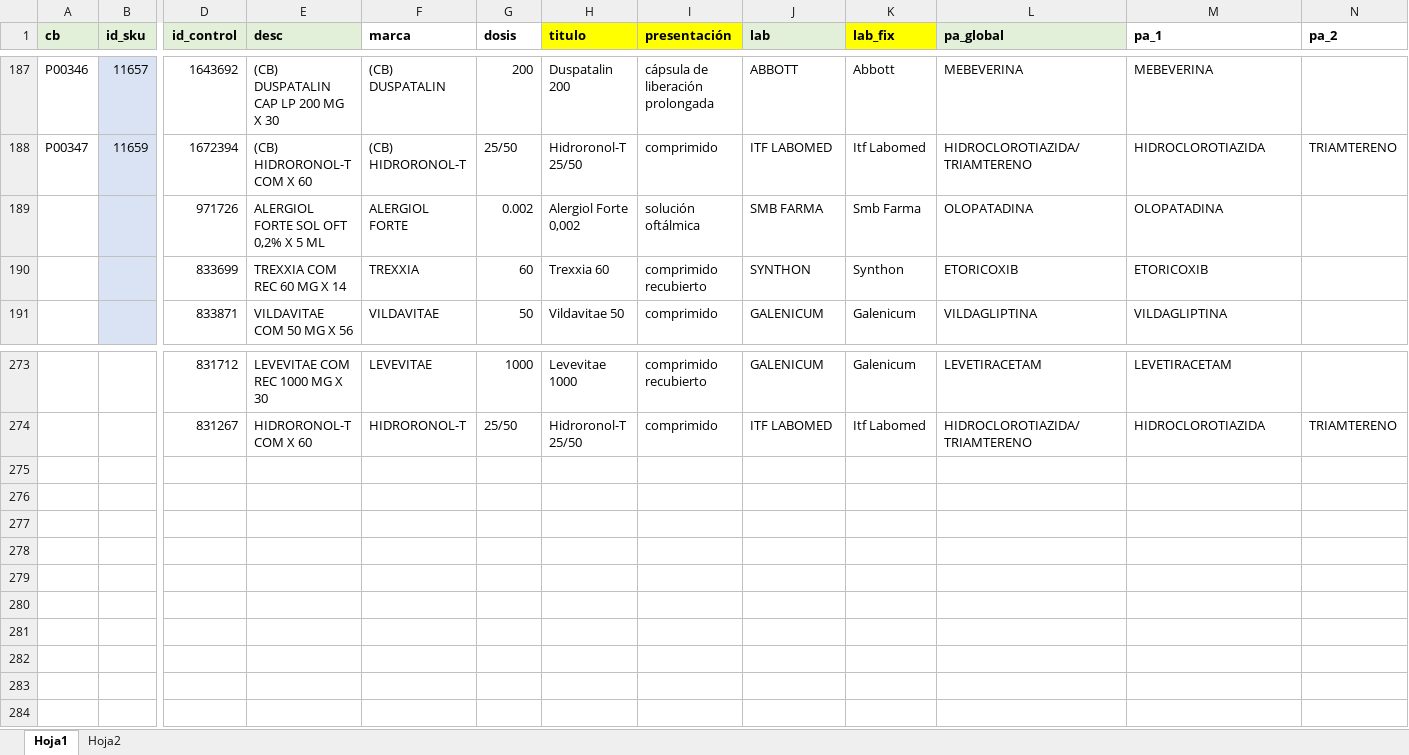
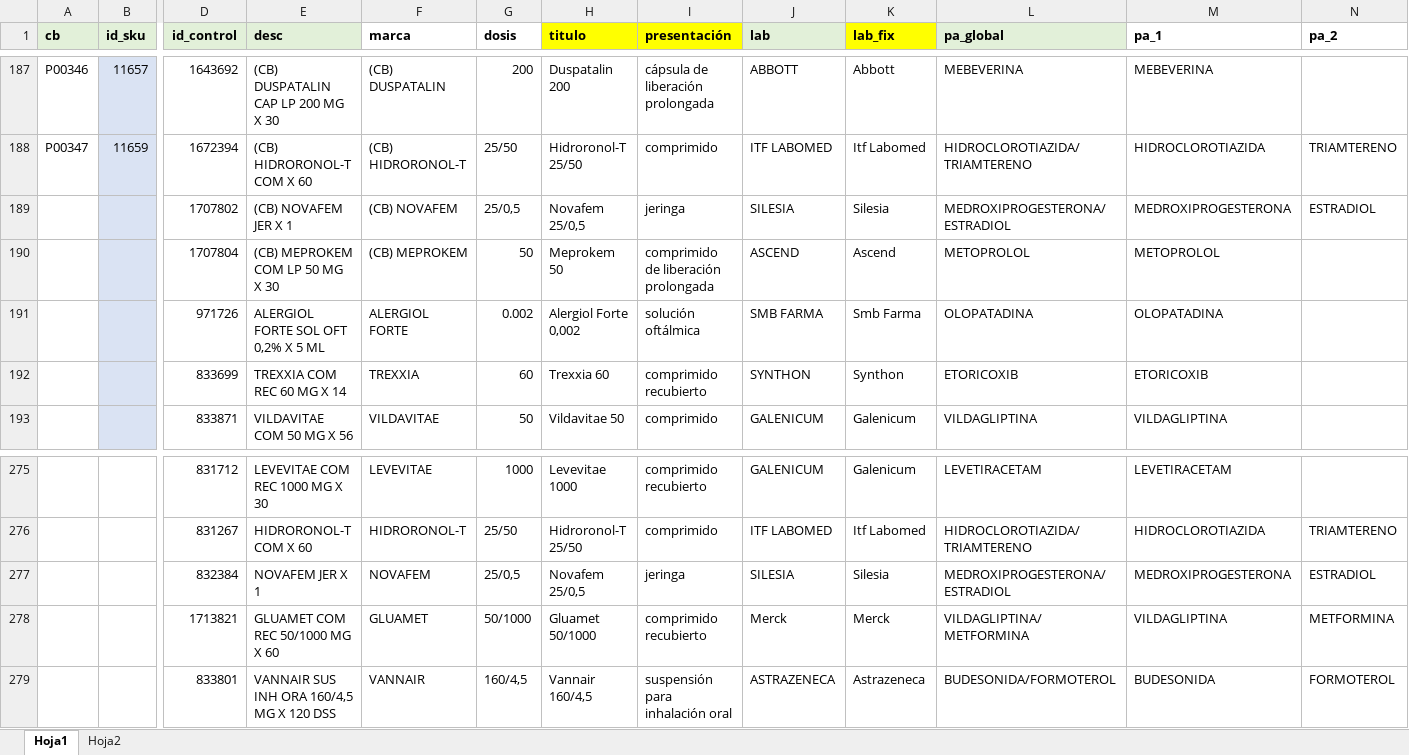
Before and after one commit to cfyanez/lista-cb, an Excel workbook: base.xlsx, sheet Hoja1, drawn as a sheet; only a part is shown, gaps mark what is left out; values as stored, in another font and other column widths than the file's, no borders; rows hold the shown columns only; the diff names each change by its address in the sheet, - before the commit and + after, or states it on an @@ line.

Commit message:
actualiza base y fecha en index

```diff
--- a/base.xlsx (sheet Hoja1)
+++ b/base.xlsx (sheet Hoja1)
+row 189:  |  | 1707802 | (CB) NOVAFEM JER X 1 | (CB) NOVAFEM | 25/0,5 | Novafem 25/0,5 | jeringa | SILESIA | Silesia | MEDROXIPROGESTERONA/ESTRADIOL | MEDROXIPROGESTERONA | ESTRADIOL
+row 190:  |  | 1707804 | (CB) MEPROKEM COM LP 50 MG X 30 | (CB) MEPROKEM | 50 | Meprokem 50 | comprimido de liberación prolongada | ASCEND | Ascend | METOPROLOL | METOPROLOL
+row 277:  |  | 832384 | NOVAFEM JER X 1 | NOVAFEM | 25/0,5 | Novafem 25/0,5 | jeringa | SILESIA | Silesia | MEDROXIPROGESTERONA/ESTRADIOL | MEDROXIPROGESTERONA | ESTRADIOL
+row 278:  |  | 1713821 | GLUAMET COM REC 50/1000 MG X 60 | GLUAMET | 50/1000 | Gluamet 50/1000 | comprimido recubierto | Merck | Merck | VILDAGLIPTINA/METFORMINA | VILDAGLIPTINA | METFORMINA
+row 279:  |  | 833801 | VANNAIR SUS INH ORA 160/4,5 MG X 120 DSS | VANNAIR | 160/4,5 | Vannair 160/4,5 | suspensión para inhalación oral | ASTRAZENECA | Astrazeneca | BUDESONIDA/FORMOTEROL | BUDESONIDA | FORMOTEROL
```
Also changed, not shown: sheet Hoja2, formulas that keep their value, 3 other files.
